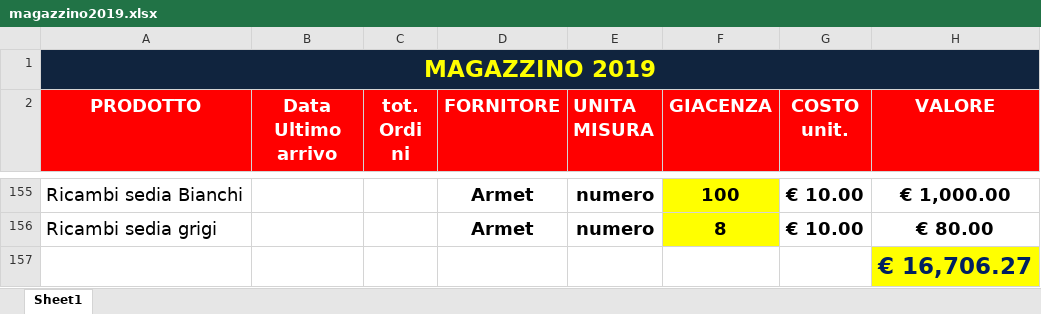
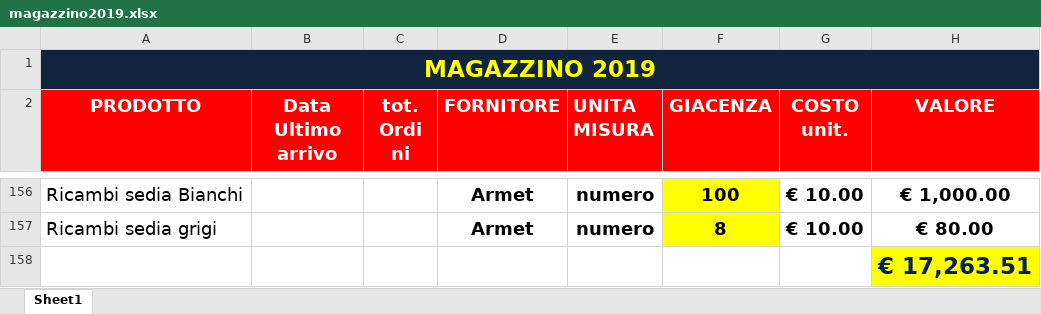
Before and after one commit to magazzino/deposito, an Excel workbook: magazzino2019.xlsx, sheet Sheet1, drawn as a sheet; only a part is shown, gaps mark what is left out; values as stored, in another font and other column widths than the file's, no borders; conditional formats not drawn; addresses are those after the commit; the diff covers the shown part only; the diff names each change by its address in the sheet, - before the commit and + after, or states it on an @@ line.

```diff
--- a/magazzino2019.xlsx (sheet Sheet1)
+++ b/magazzino2019.xlsx (sheet Sheet1)
-H158 (VALORE): € 16,706.27
+H158 (VALORE): € 17,263.51
```
Also changed, not shown: 2 added rows, 1 removed row and 16 edited cells elsewhere in this sheet, formulas that keep their value, 1 other file.
